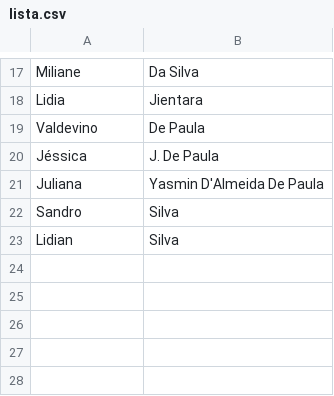
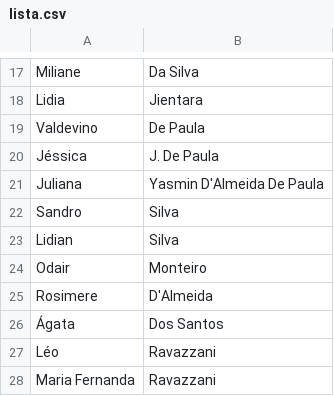
Before and after one commit to oViebrantz/ConviteCasamento, a CSV file: lista.csv, drawn as a sheet; only a part is shown, gaps mark what is left out; the diff names each change by its address in the sheet, - before the commit and + after, or states it on an @@ line.

Commit message:
Add new entries to lista.csv

```diff
--- a/lista.csv
+++ b/lista.csv
+row 24: Odair | Monteiro
+row 25: Rosimere | D'Almeida
+row 26: Ágata | Dos Santos
+row 27: Léo | Ravazzani
+row 28: Maria Fernanda | Ravazzani
```
